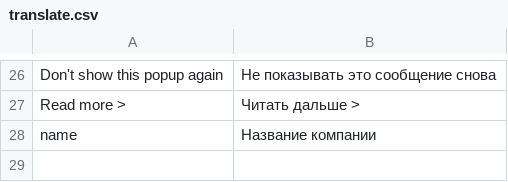
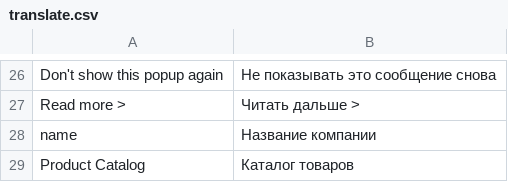
Before and after one commit to popovserhii/magento-shop-it, a CSV file: htdocs/app/design/frontend/smartwave/shop-it/locale/ru_RU/translate.csv (was htdocs/app/design/frontend/smartwave/porto/locale/ru_RU/translate.csv), drawn as a sheet; only a part is shown, gaps mark what is left out; the diff names each change by its address in the sheet, - before the commit and + after, or states it on an @@ line.

Commit message:
Catalog Menu has been modified

```diff
--- a/htdocs/app/design/frontend/smartwave/porto/locale/ru_RU/translate.csv
+++ b/htdocs/app/design/frontend/smartwave/shop-it/locale/ru_RU/translate.csv
+row 29: Product Catalog | Каталог товаров
```
Also changed, not shown: htdocs/app/design/frontend/smartwave/shop-it/locale/uk_UA/translate.csv, 11 other files.
